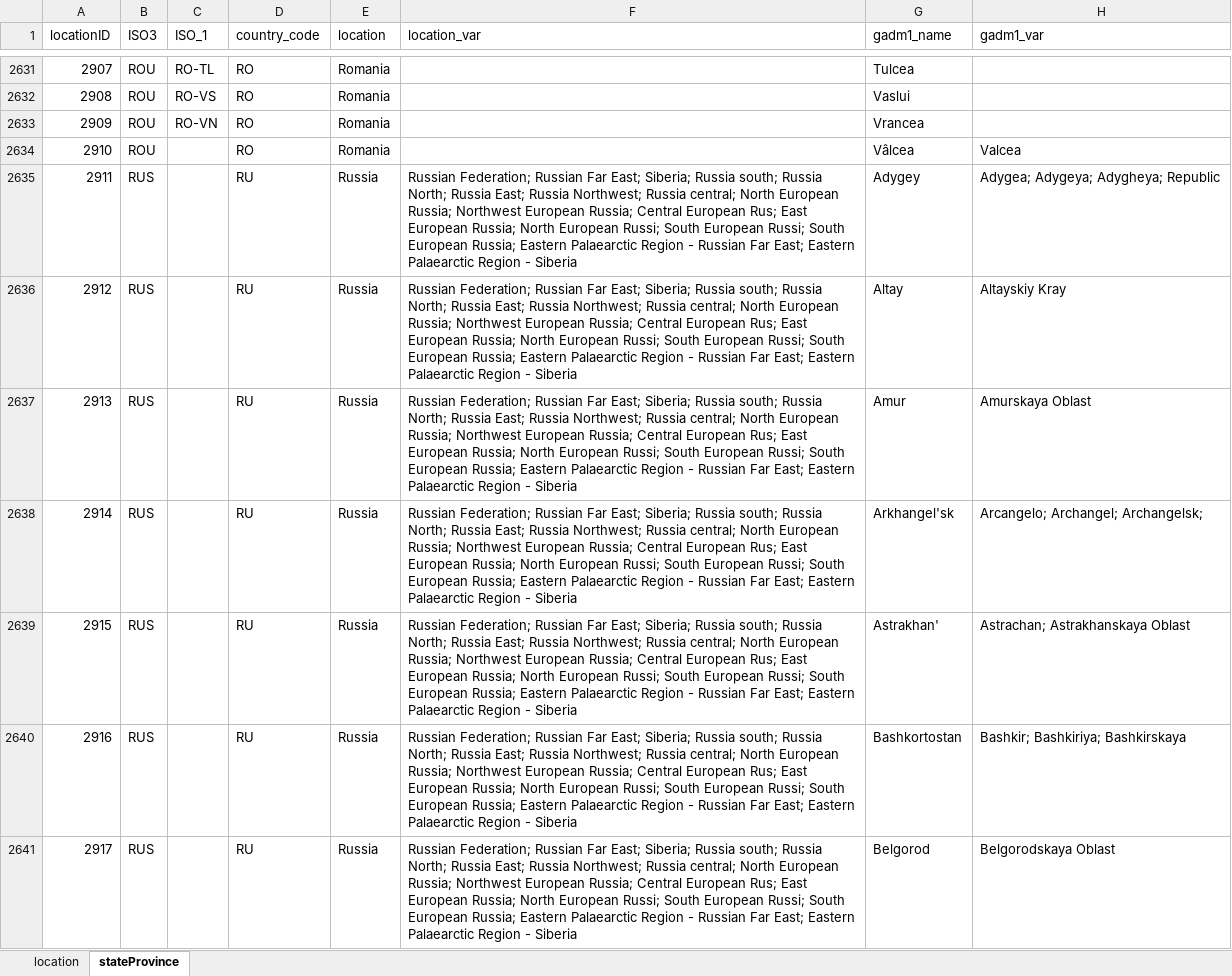
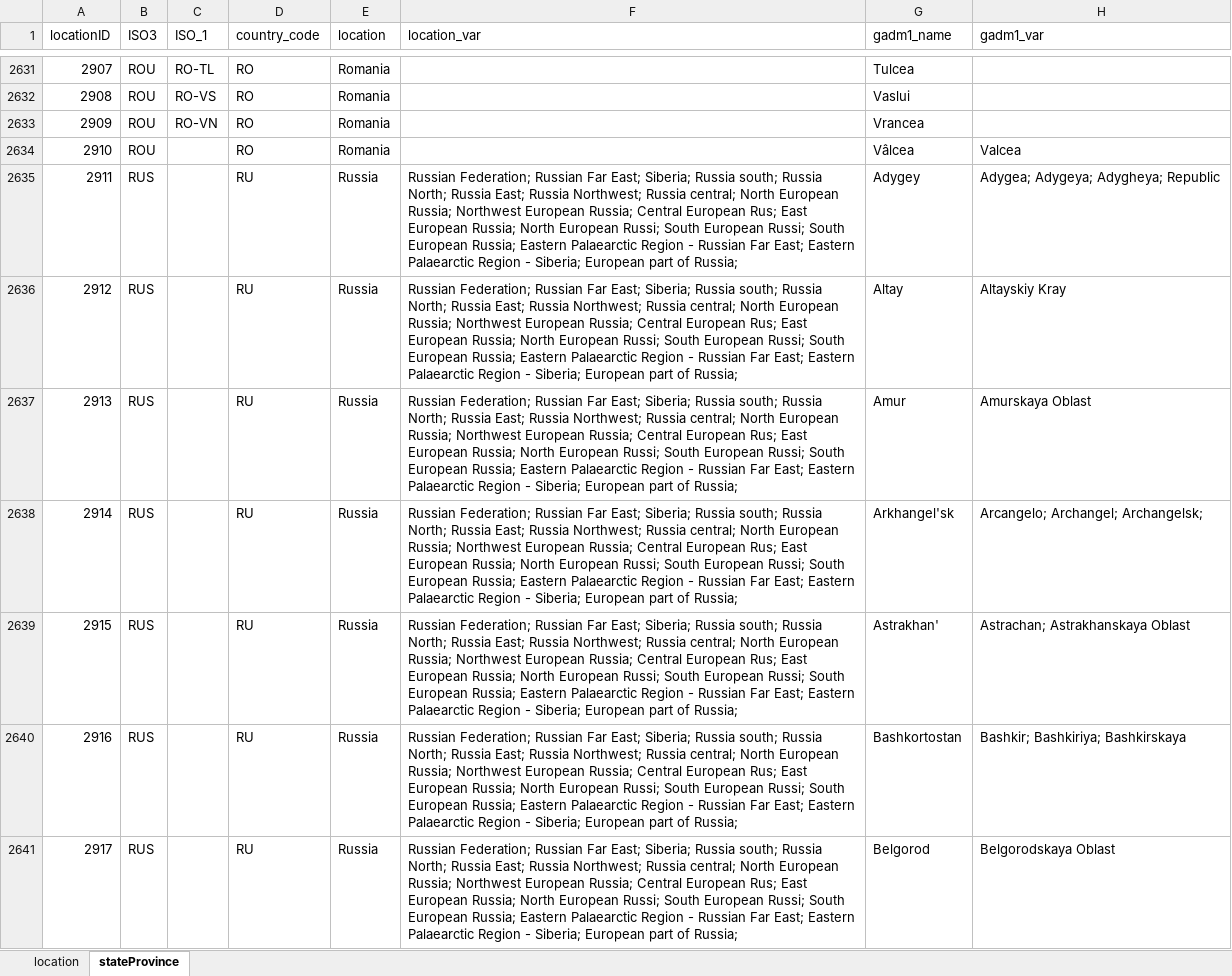
Before and after one commit to TanaraRT/FirstRecords, an Excel workbook: data/config/AllLocations.xlsx, sheet stateProvince, drawn as a sheet; only a part is shown, gaps mark what is left out; values as stored, in another font and other column widths than the file's, no borders; the diff covers the shown part only; the diff names each change by its address in the sheet, - before the commit and + after, or states it on an @@ line.

```diff
--- a/data/config/AllLocations.xlsx (sheet stateProvince)
+++ b/data/config/AllLocations.xlsx (sheet stateProvince)
-F2635:F2641 (location_var): …Region - Siberia
+F2635:F2641 (location_var): …Region - Siberia; European part of Russia;
```
Also changed, not shown: 242 edited cells elsewhere in this sheet, sheet location, 14 other files.
